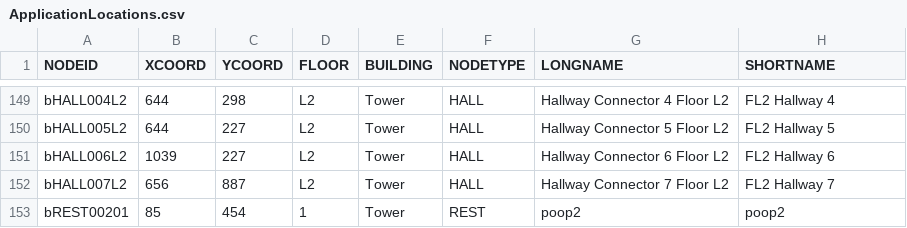
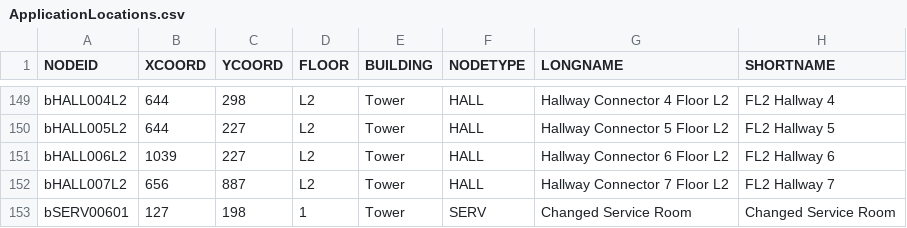
Before and after one commit to CS3733-D22-Team-B/CS3733-D22-Team-B-Application, a CSV file: src/main/resources/edu/wpi/cs3733/D22/teamB/CSVs/ApplicationLocations.csv, drawn as a sheet; only a part is shown, gaps mark what is left out; removed rows and columns are numbered as before the commit, all else as after; the diff names each change by its address in the sheet, - before the commit and + after, or states it on an @@ line.

```diff
--- a/src/main/resources/edu/wpi/cs3733/D22/teamB/CSVs/ApplicationLocations.csv
+++ b/src/main/resources/edu/wpi/cs3733/D22/teamB/CSVs/ApplicationLocations.csv
-row 153: bREST00201 | 85 | 454 | 1 | Tower | REST | poop2 | poop2
+row 153: bSERV00601 | 127 | 198 | 1 | Tower | SERV | Changed Service Room | Changed Service Room
```
Also changed, not shown: 18 other files.
